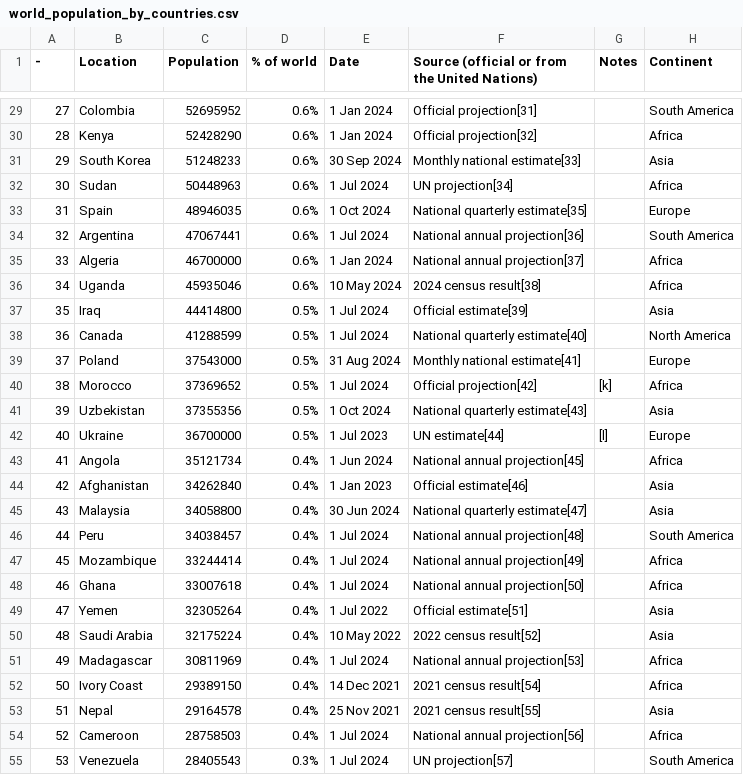
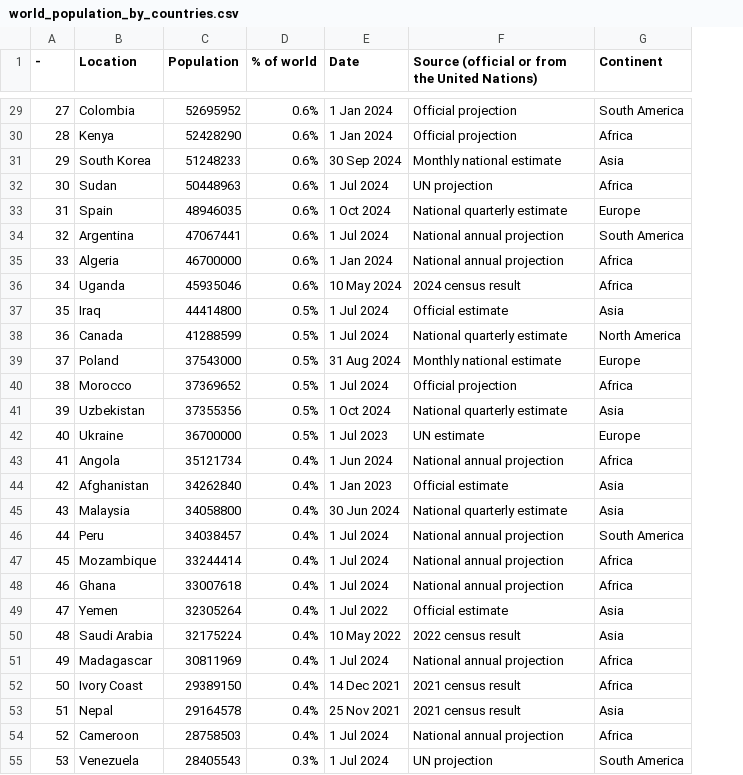
Before and after one commit to dkettchen/popular_ship_stats, a CSV file: data/reference_and_test_files/additional_data/world_population_by_countries.csv, drawn as a sheet; only a part is shown, gaps mark what is left out; the diff covers the shown part only; the diff names each change by its address in the sheet, - before the commit and + after, or states it on an @@ line.

```diff
--- a/data/reference_and_test_files/additional_data/world_population_by_countries.csv
+++ b/data/reference_and_test_files/additional_data/world_population_by_countries.csv
-column G (Notes), rows 40-42: [k] |  | [l]
-F29: Official projection[31]
+F29: Official projection
-F30: Official projection[32]
+F30: Official projection
-F31: Monthly national estimate[33]
+F31: Monthly national estimate
-F32: UN projection[34]
+F32: UN projection
-F33: National quarterly estimate[35]
+F33: National quarterly estimate
-F34: National annual projection[36]
+F34: National annual projection
-F35: National annual projection[37]
+F35: National annual projection
-F36: 2024 census result[38]
+F36: 2024 census result
-F37: Official estimate[39]
+F37: Official estimate
-F38: National quarterly estimate[40]
+F38: National quarterly estimate
-F39: Monthly national estimate[41]
+F39: Monthly national estimate
-F40: Official projection[42]
+F40: Official projection
-F41: National quarterly estimate[43]
+F41: National quarterly estimate
-F42: UN estimate[44]
+F42: UN estimate
-F43: National annual projection[45]
+F43: National annual projection
-F44: Official estimate[46]
+F44: Official estimate
-F45: National quarterly estimate[47]
+F45: National quarterly estimate
-F46: National annual projection[48]
+F46: National annual projection
-F47: National annual projection[49]
+F47: National annual projection
-F48: National annual projection[50]
+F48: National annual projection
-F49: Official estimate[51]
+F49: Official estimate
-F50: 2022 census result[52]
+F50: 2022 census result
-F51: National annual projection[53]
+F51: National annual projection
-F52: 2021 census result[54]
+F52: 2021 census result
-F53: 2021 census result[55]
+F53: 2021 census result
-F54: National annual projection[56]
+F54: National annual projection
-F55: UN projection[57]
+F55: UN projection
```
Also changed, not shown: 134 edited cells elsewhere in this file, data/reference_and_test_files/additional_data/additiona_fandoms_data.csv, 3 other files.
